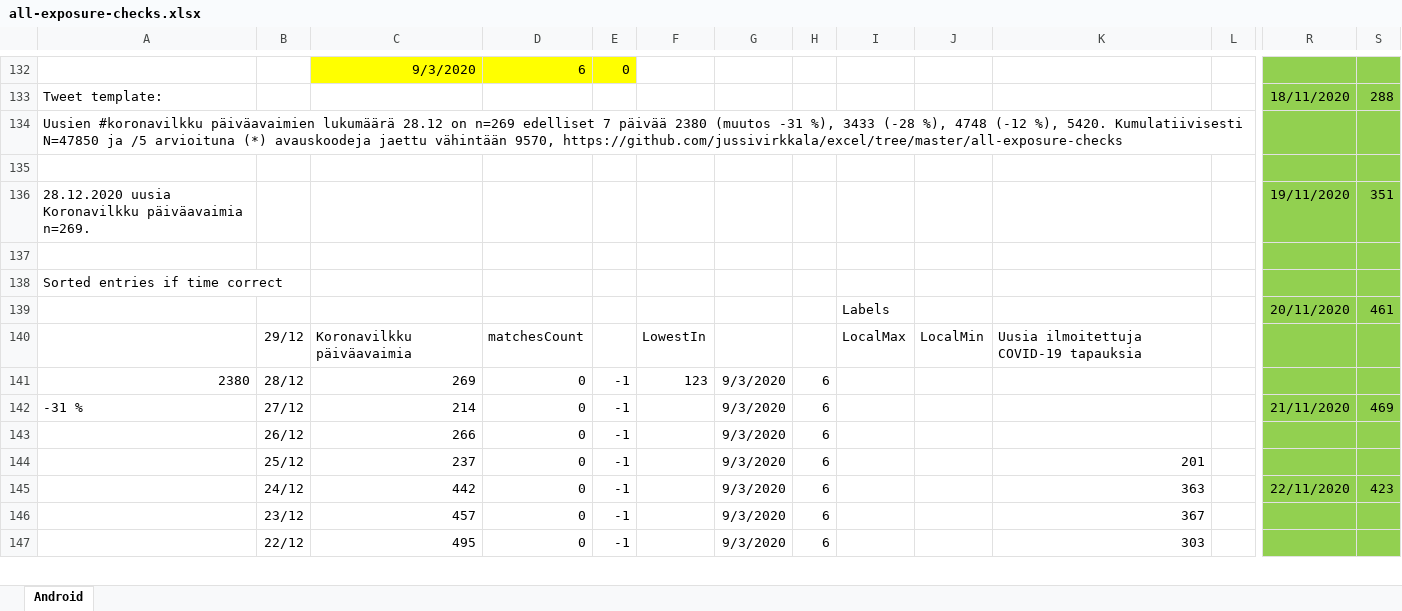
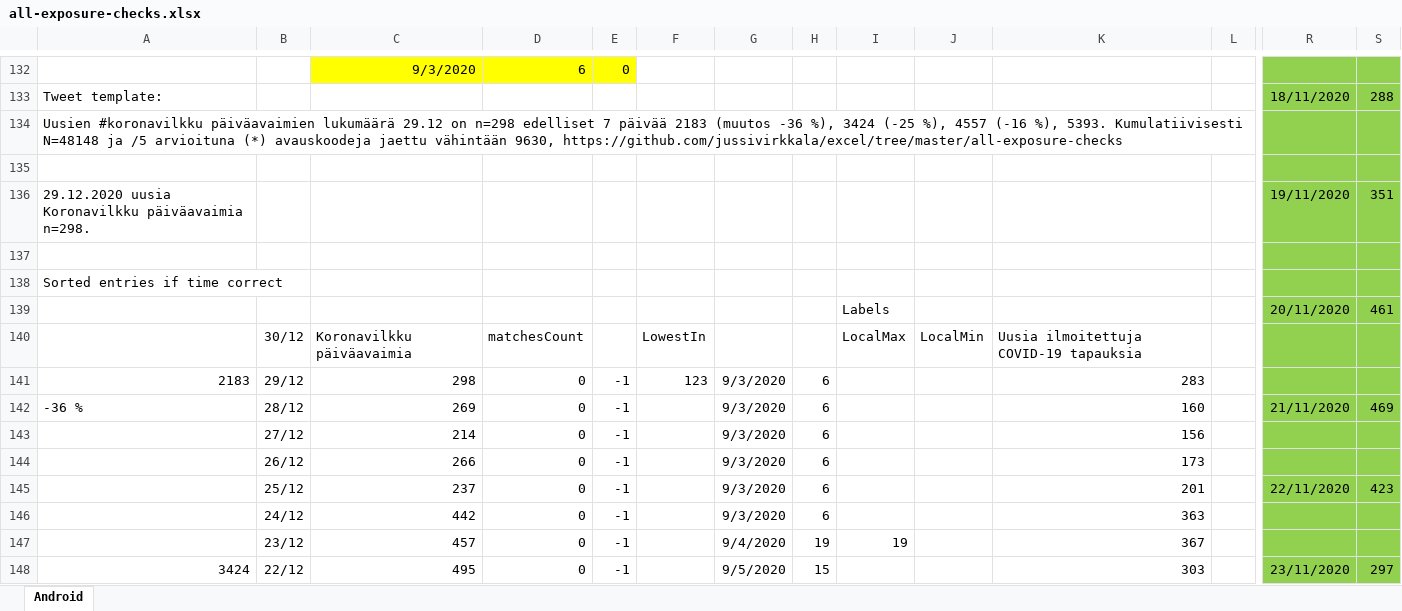
Before and after one commit to jussivirkkala/Excel, an Excel workbook: all-exposure-checks/all-exposure-checks.xlsx, sheet Android, drawn as a sheet; only a part is shown, gaps mark what is left out; values as stored, in another font and other column widths than the file's, no borders; charts and pictures not drawn; addresses are those after the commit; rows hold the shown columns only; the diff covers the shown part only; the diff names each change by its address in the sheet, - before the commit and + after, or states it on an @@ line.

Commit message:
Update all-exposure-checks.xlsx

```diff
--- a/all-exposure-checks/all-exposure-checks.xlsx (sheet Android)
+++ b/all-exposure-checks/all-exposure-checks.xlsx (sheet Android)
-A134: …päiväavaimien lukumäärä 28.12 on n=269 edelliset 7 päivää 2380 (muutos -31 %), 3433 (-28 %), 4748 (-12 %), 5420. Kumulatiivisesti N=47850 ja /5 arvioituna (*) avauskoodeja jaettu vähintään 9570, https://github.com/jussivirkkala/excel/tree/master/all-exposure-checks
+A134: …päiväavaimien lukumäärä 29.12 on n=298 edelliset 7 päivää 2183 (muutos -36 %), 3424 (-25 %), 4557 (-16 %), 5393. Kumulatiivisesti N=48148 ja /5 arvioituna (*) avauskoodeja jaettu vähintään 9630, https://github.com/jussivirkkala/excel/tree/master/all-exposure-checks
-A136: 28.12.2020 uusia Koronavilkku päiväavaimia n=269.
+A136: 29.12.2020 uusia Koronavilkku päiväavaimia n=298.
-B140: 29/12
+B140: 30/12
+row 141: 2183 | 29/12 | 298 | 0 | -1 | 123 | 9/3/2020 | 6 |  |  | 283
-A142: 2380
+A142: -36 %
-F142: 123
+F142: (empty)
-K142: (empty)
+K142: 160
-R142: (empty)
+R142: 21/11/2020
-S142: (empty)
+S142: 469
-A143: -31 %
+A143: (empty)
-K143: (empty)
+K143: 156
-R143: 21/11/2020
+R143: (empty)
-S143: 469
+S143: (empty)
-K144: (empty)
+K144: 173
-R145: (empty)
+R145: 22/11/2020
-S145: (empty)
+S145: 423
-R146: 22/11/2020
+R146: (empty)
-S146: 423
+S146: (empty)
-G147: 9/3/2020
+G147: 9/4/2020
-H147: 6
+H147: 19
-I147: (empty)
+I147: 19
-A148: (empty)
+A148: 3424
-G148: 9/3/2020
+G148: 9/5/2020
-H148: 6
+H148: 15
-R148: (empty)
+R148: 23/11/2020
-S148: (empty)
+S148: 297
```
Also changed, not shown: 8 added rows, 3 removed rows and 607 edited cells elsewhere in this sheet, formulas that keep their value, charts or pictures.
